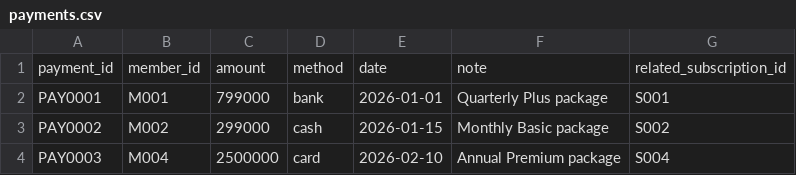
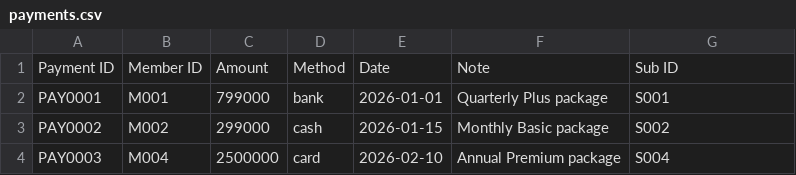
Before and after one commit to hieunt21k25/UEL-S-Gym-Management, a CSV file: payments.csv, drawn as a sheet.

```diff
--- a/payments.csv
+++ b/payments.csv
@@ -1,2 +1,2 @@
-payment_id,member_id,amount,method,date,note,related_subscription_id
+Payment ID,Member ID,Amount,Method,Date,Note,Sub ID
 PAY0001,M001,799000,bank,2026-01-01,Quarterly Plus package,S001
```
Also changed, not shown: 21 other files.
